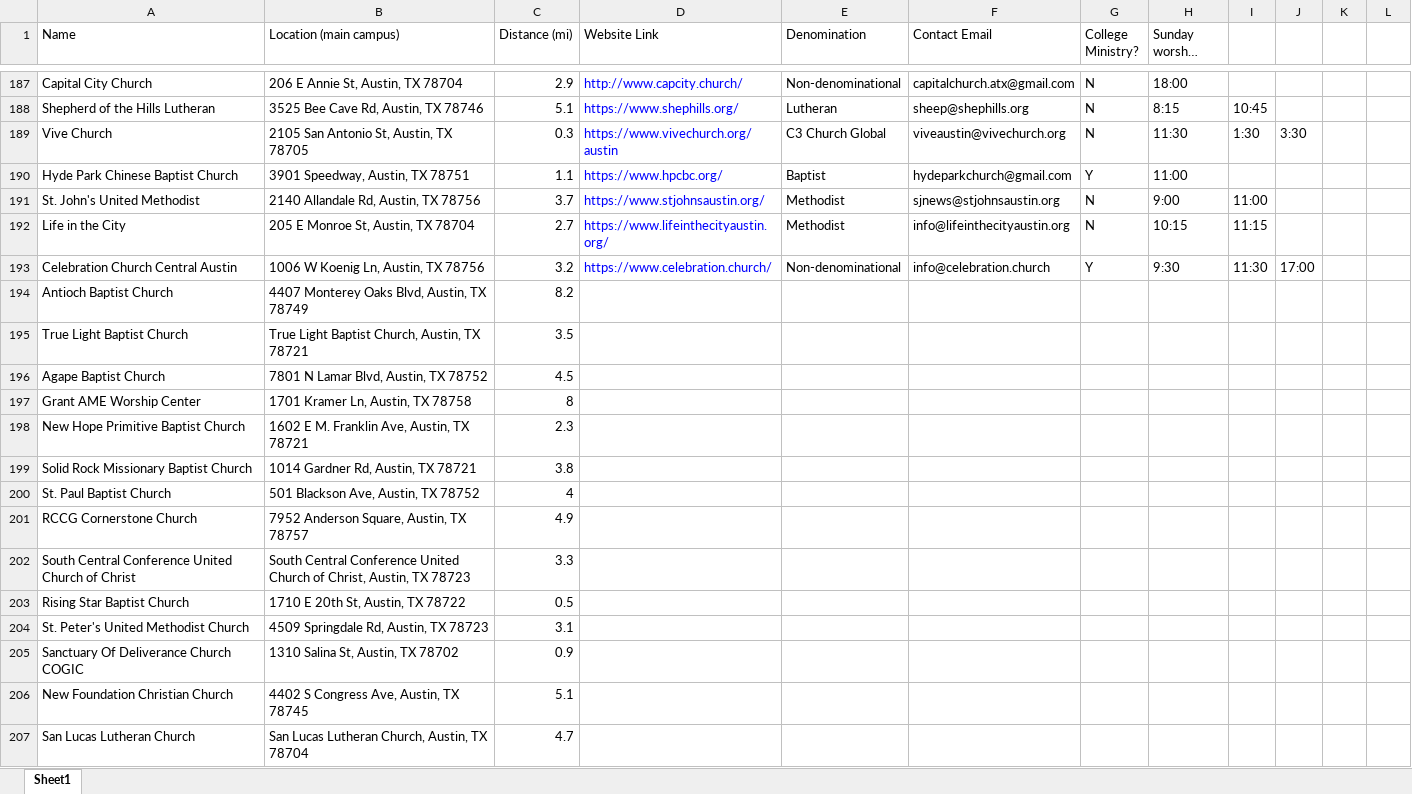
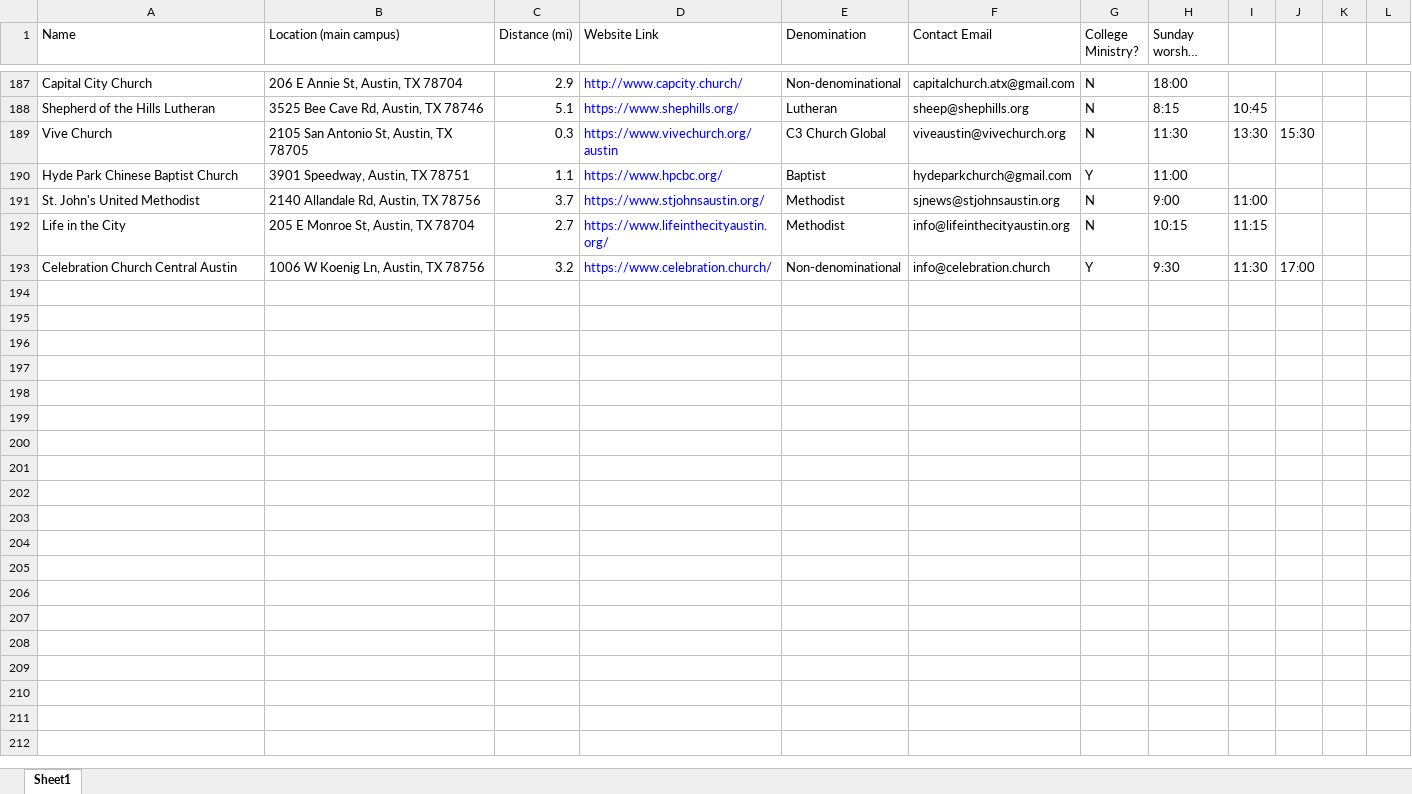
Before and after one commit to cce2020/Church-Database, an Excel workbook: church_database/church_database.xlsx, sheet Sheet1, drawn as a sheet; only a part is shown, gaps mark what is left out; long unchanged cells end in …; values as stored, in another font and other column widths than the file's, no borders; the diff covers the shown part only; the diff names each change by its address in the sheet, - before the commit and + after, or states it on an @@ line.

Commit message:
Updated Excel

```diff
--- a/church_database/church_database.xlsx (sheet Sheet1)
+++ b/church_database/church_database.xlsx (sheet Sheet1)
-I189: 1:30
+I189: 13:30
-J189: 3:30
+J189: 15:30
-row 194: Antioch Baptist Church | 4407 Monterey Oaks Blvd, Austin, TX 78749 | 8.2
-row 195: True Light Baptist Church | True Light Baptist Church, Austin, TX 78721 | 3.5
-row 196: Agape Baptist Church | 7801 N Lamar Blvd, Austin, TX 78752 | 4.5
-row 197: Grant AME Worship Center | 1701 Kramer Ln, Austin, TX 78758 | 8
-row 198: New Hope Primitive Baptist Church | 1602 E M. Franklin Ave, Austin, TX 78721 | 2.3
-row 199: Solid Rock Missionary Baptist Church | 1014 Gardner Rd, Austin, TX 78721 | 3.8
-row 200: St. Paul Baptist Church | 501 Blackson Ave, Austin, TX 78752 | 4
-row 201: RCCG Cornerstone Church | 7952 Anderson Square, Austin, TX 78757 | 4.9
-row 202: South Central Conference United Church of Christ | South Central Conference United Church of Christ, Austin, TX 78723 | 3.3
-row 203: Rising Star Baptist Church | 1710 E 20th St, Austin, TX 78722 | 0.5
-row 204: St. Peter's United Methodist Church | 4509 Springdale Rd, Austin, TX 78723 | 3.1
-row 205: Sanctuary Of Deliverance Church COGIC | 1310 Salina St, Austin, TX 78702 | 0.9
-row 206: New Foundation Christian Church | 4402 S Congress Ave, Austin, TX 78745 | 5.1
-row 207: San Lucas Lutheran Church | San Lucas Lutheran Church, Austin, TX 78704 | 4.7
```
Also changed, not shown: 27 removed rows elsewhere in this sheet, 2 other files.
